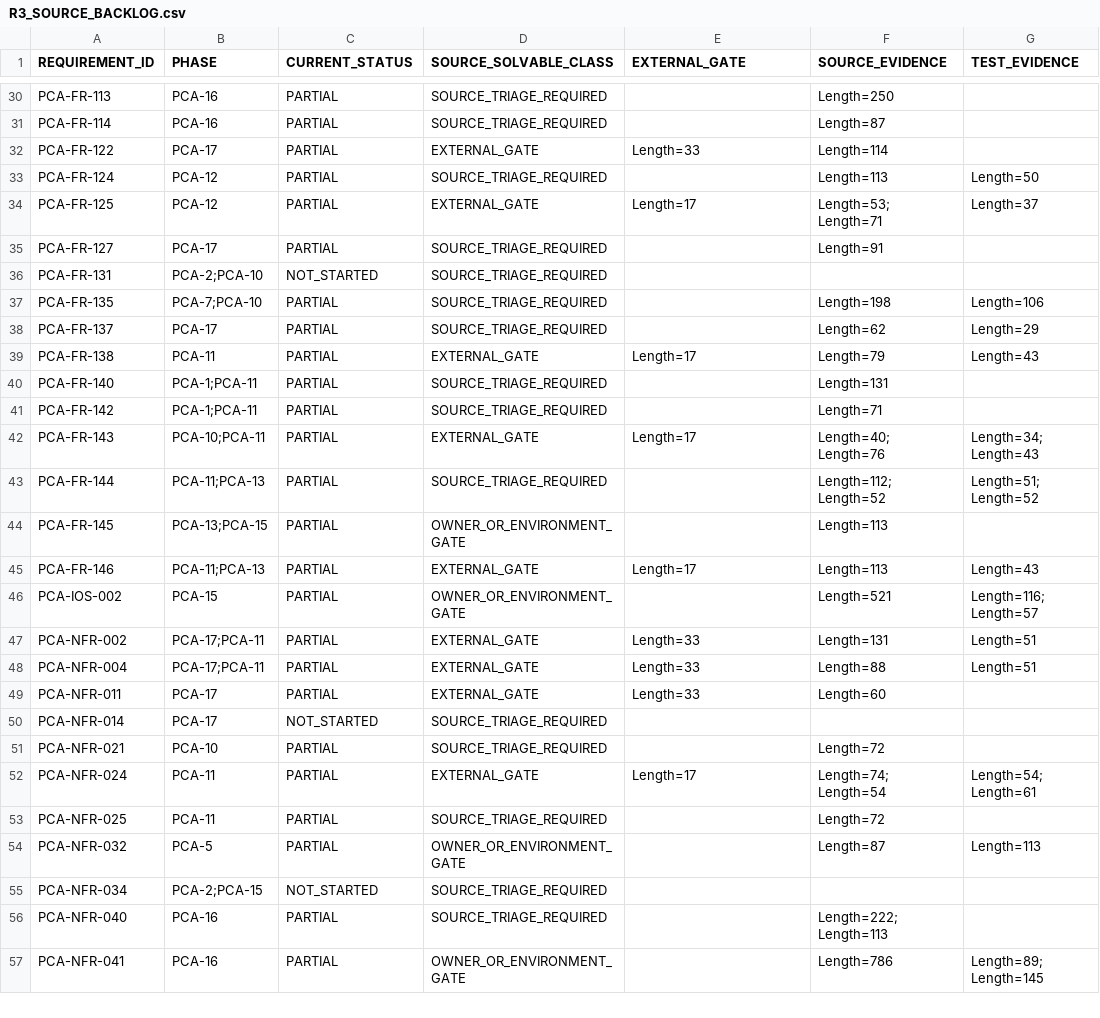
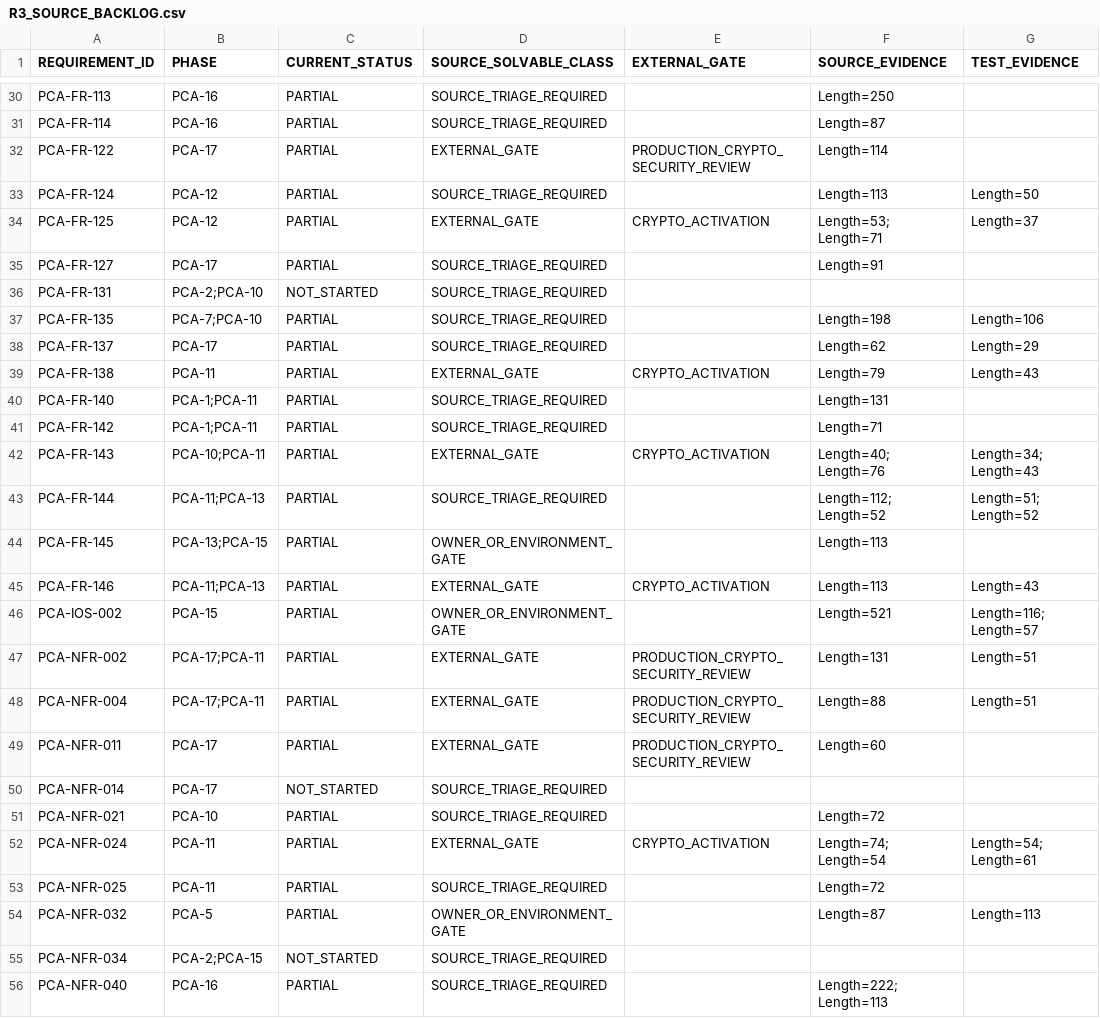
Before and after one commit to mosa-ali/PCA, a CSV file: .agent-runtime/manifests/pca-r3-final/R3_SOURCE_BACKLOG.csv, drawn as a sheet; only a part is shown, gaps mark what is left out; the shorter side is filled out with more unchanged rows; the diff covers the shown part only; the diff names each change by its address in the sheet, - before the commit and + after, or states it on an @@ line.

```diff
--- a/.agent-runtime/manifests/pca-r3-final/R3_SOURCE_BACKLOG.csv
+++ b/.agent-runtime/manifests/pca-r3-final/R3_SOURCE_BACKLOG.csv
-E32 (EXTERNAL_GATE): Length=33
+E32 (EXTERNAL_GATE): PRODUCTION_CRYPTO_SECURITY_REVIEW
-E34 (EXTERNAL_GATE): Length=17
+E34 (EXTERNAL_GATE): CRYPTO_ACTIVATION
-E39 (EXTERNAL_GATE): Length=17
+E39 (EXTERNAL_GATE): CRYPTO_ACTIVATION
-E42 (EXTERNAL_GATE): Length=17
+E42 (EXTERNAL_GATE): CRYPTO_ACTIVATION
-E45 (EXTERNAL_GATE): Length=17
+E45 (EXTERNAL_GATE): CRYPTO_ACTIVATION
-E47:E49 (EXTERNAL_GATE): Length=33
+E47:E49 (EXTERNAL_GATE): PRODUCTION_CRYPTO_SECURITY_REVIEW
-E52 (EXTERNAL_GATE): Length=17
+E52 (EXTERNAL_GATE): CRYPTO_ACTIVATION
```
Also changed, not shown: 5 removed rows and 24 edited cells elsewhere in this file, 32 other files.
